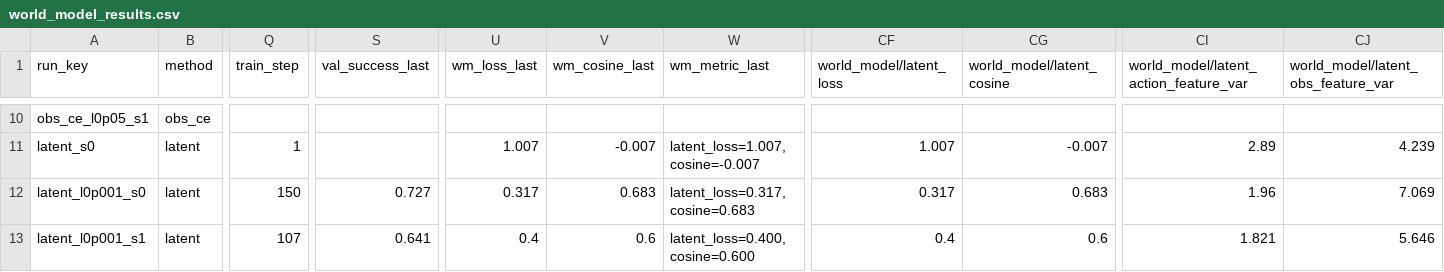
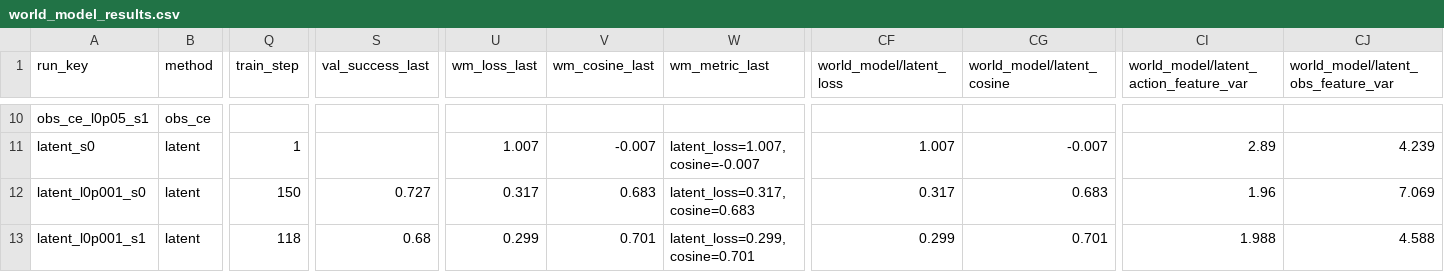
Before and after one commit to shatianming5/verl-agent, a CSV file: remote_docs/world_model/world_model_results.csv, drawn as a sheet; only a part is shown, gaps mark what is left out; the diff covers the shown part only; the diff names each change by its address in the sheet, - before the commit and + after, or states it on an @@ line.

Commit message:
reports: mirror live world model progress

```diff
--- a/remote_docs/world_model/world_model_results.csv
+++ b/remote_docs/world_model/world_model_results.csv
-Q13 (train_step): 107
+Q13 (train_step): 118
-S13 (val_success_last): 0.641
+S13 (val_success_last): 0.68
-U13 (wm_loss_last): 0.4
+U13 (wm_loss_last): 0.299
-V13 (wm_cosine_last): 0.6
+V13 (wm_cosine_last): 0.701
-W13 (wm_metric_last): latent_loss=0.400, cosine=0.600
+W13 (wm_metric_last): latent_loss=0.299, cosine=0.701
-CF13 (world_model/latent_loss): 0.4
+CF13 (world_model/latent_loss): 0.299
-CG13 (world_model/latent_cosine): 0.6
+CG13 (world_model/latent_cosine): 0.701
-CI13: 1.821
+CI13: 1.988
-CJ13: 5.646
+CJ13: 4.588
```
Also changed, not shown: 34 edited cells elsewhere in this file, 2 other files.
